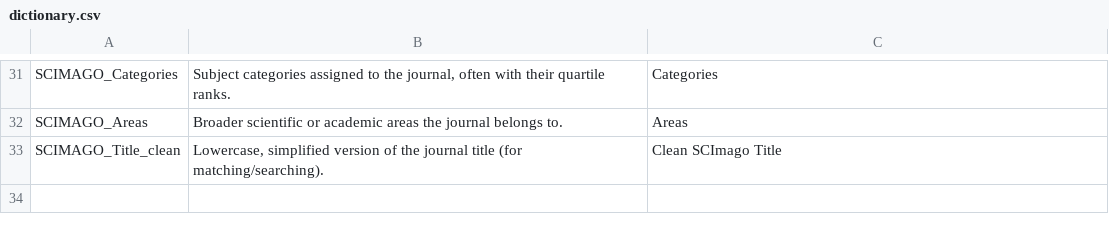
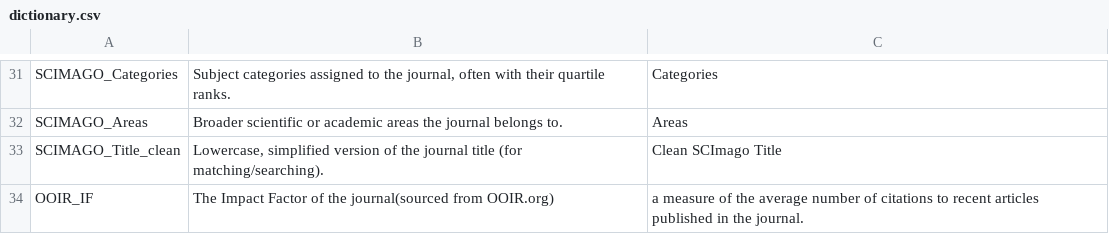
Before and after one commit to REXFEDEC/core-ai, a CSV file: src/data/dictionary.csv, drawn as a sheet; only a part is shown, gaps mark what is left out; the diff names each change by its address in the sheet, - before the commit and + after, or states it on an @@ line.

```diff
--- a/src/data/dictionary.csv
+++ b/src/data/dictionary.csv
+row 34: OOIR_IF | The Impact Factor of the journal(sourced from OOIR.org) | a measure of the average number of citations to recent articles published in the journal.
```
Also changed, not shown: 7 other files.
